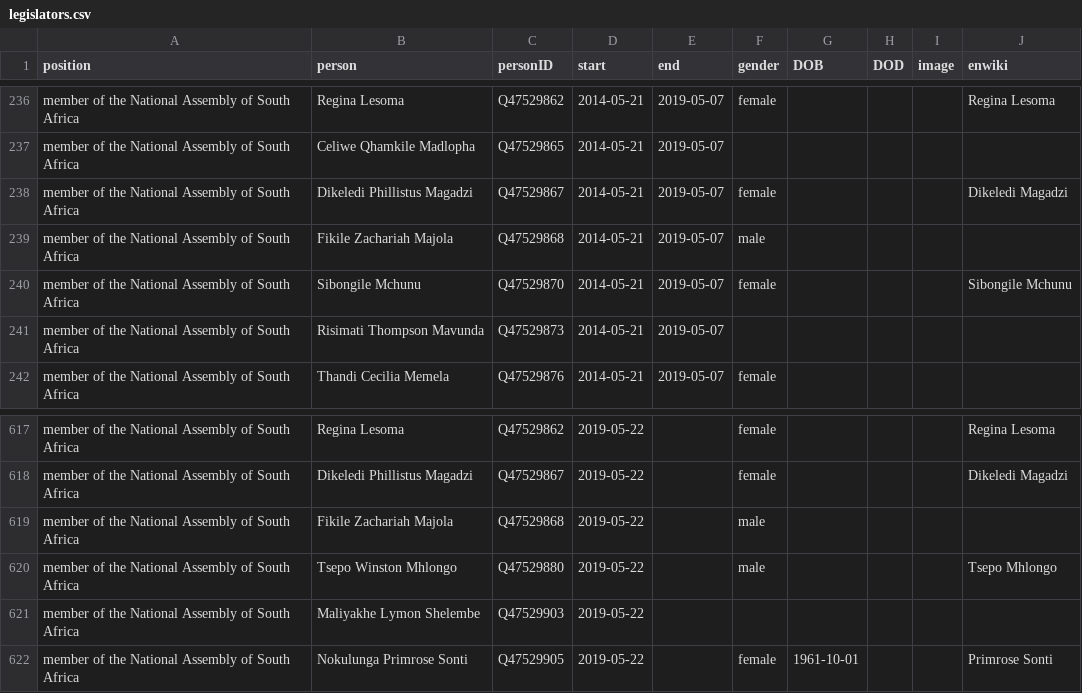
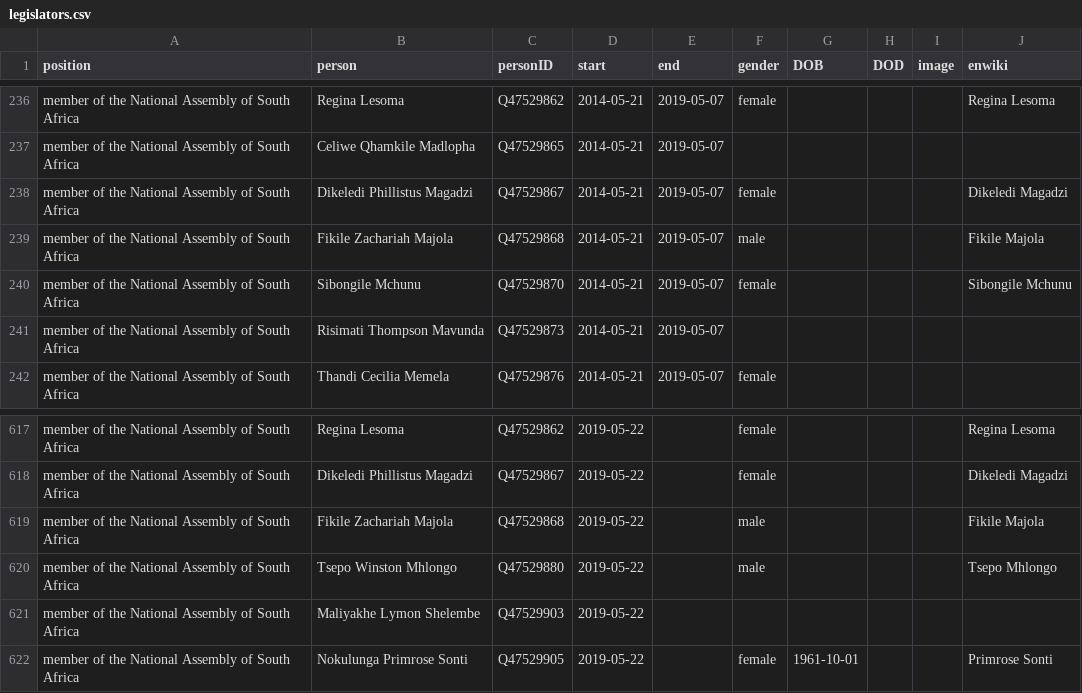
Before and after one commit to every-politician-scrapers/south-africa-cabinet, a CSV file: html/legislators.csv, drawn as a sheet; only a part is shown, gaps mark what is left out.

Commit message:
PCB update

```diff
--- a/html/legislators.csv
+++ b/html/legislators.csv
@@ -238,3 +238,3 @@ member of the National Assembly of South Africa,Celiwe Qhamkile Madlopha,Q475298
 member of the National Assembly of South Africa,Dikeledi Phillistus Magadzi,Q47529867,2014-05-21,2019-05-07,female,,,,Dikeledi Magadzi
-member of the National Assembly of South Africa,Fikile Zachariah Majola,Q47529868,2014-05-21,2019-05-07,male,,,,
+member of the National Assembly of South Africa,Fikile Zachariah Majola,Q47529868,2014-05-21,2019-05-07,male,,,,Fikile Majola
 member of the National Assembly of South Africa,Sibongile Mchunu,Q47529870,2014-05-21,2019-05-07,female,,,,Sibongile Mchunu
@@ -618,3 +618,3 @@ member of the National Assembly of South Africa,Regina Lesoma,Q47529862,2019-05-
 member of the National Assembly of South Africa,Dikeledi Phillistus Magadzi,Q47529867,2019-05-22,,female,,,,Dikeledi Magadzi
-member of the National Assembly of South Africa,Fikile Zachariah Majola,Q47529868,2019-05-22,,male,,,,
+member of the National Assembly of South Africa,Fikile Zachariah Majola,Q47529868,2019-05-22,,male,,,,Fikile Majola
 member of the National Assembly of South Africa,Tsepo Winston Mhlongo,Q47529880,2019-05-22,,male,,,,Tsepo Mhlongo
```
